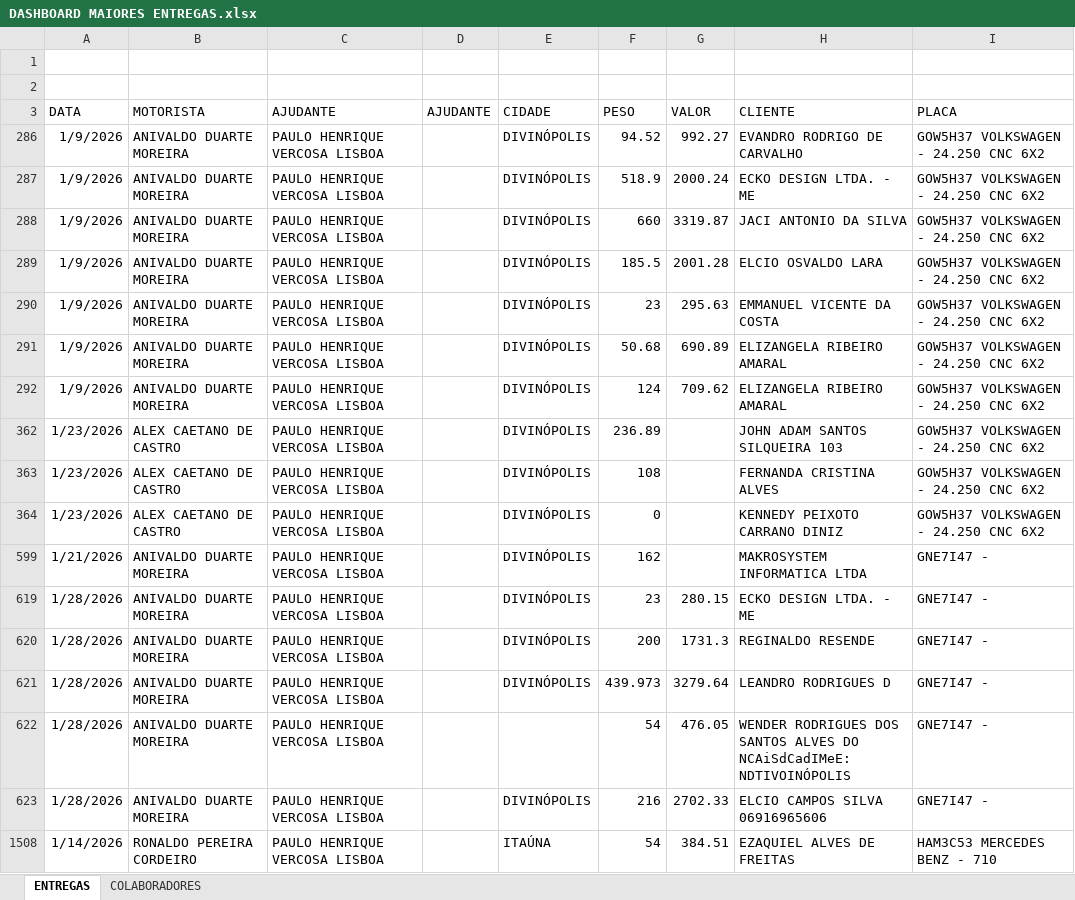
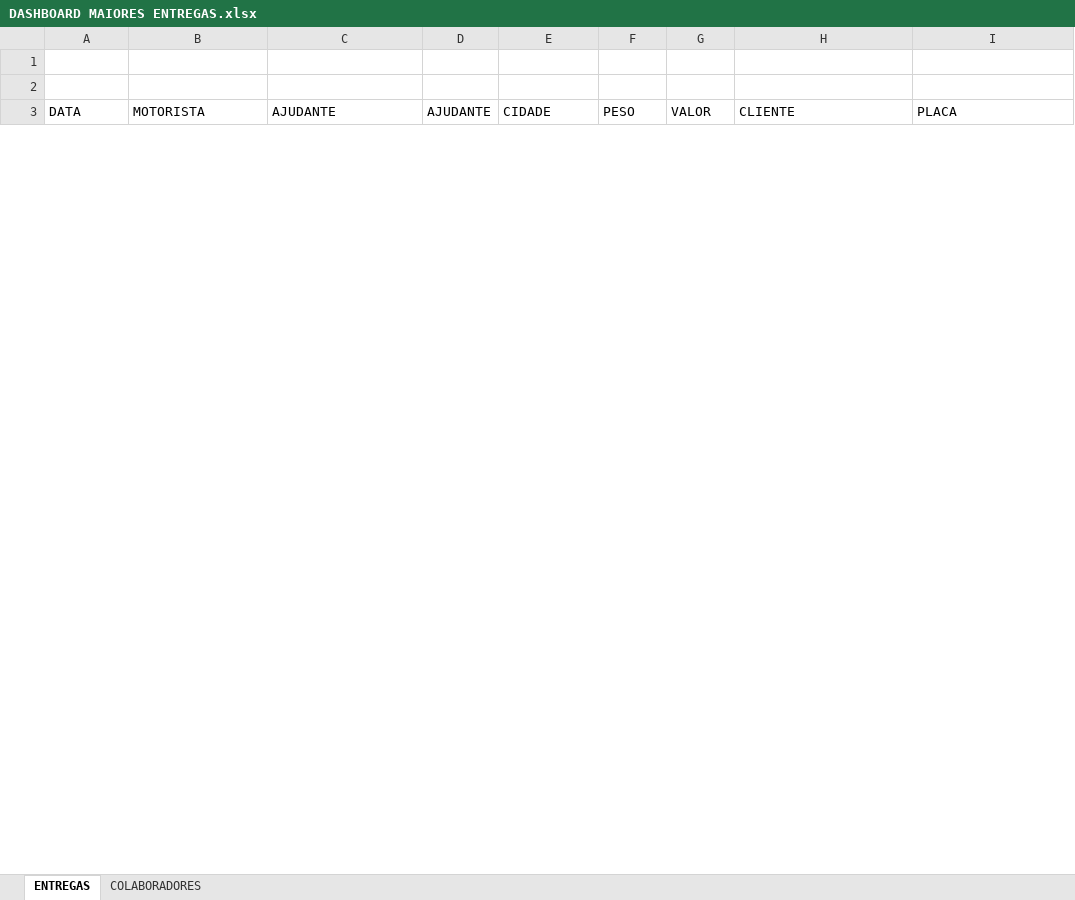
Before and after one commit to jhonnyoraculos/RANKING, an Excel workbook: DASHBOARD MAIORES ENTREGAS.xlsx, sheet ENTREGAS, drawn as a sheet; only a part is shown; values as stored, in another font and other column widths than the file's, no borders; removed rows and columns are numbered as before the commit, all else as after; the diff covers the shown part only; the diff names each change by its address in the sheet, - before the commit and + after, or states it on an @@ line.

Commit message:
chore: atualizar dashboard automatico

```diff
--- a/DASHBOARD MAIORES ENTREGAS.xlsx (sheet ENTREGAS)
+++ b/DASHBOARD MAIORES ENTREGAS.xlsx (sheet ENTREGAS)
@@ row 286 hidden: 1/9/2026 | ANIVALDO DUARTE MOREIRA | PAULO HENRIQUE VERCOSA LISBOA |  | DIVINÓPOLIS | 94.52 | 992.27 | EVANDRO RODRIGO DE CARVALHO | GOW5H37 VOLKSWAGEN - 24.250 CNC 6X2 @@
@@ row 287 hidden: 1/9/2026 | ANIVALDO DUARTE MOREIRA | PAULO HENRIQUE VERCOSA LISBOA |  | DIVINÓPOLIS | 518.9 | 2000.24 | ECKO DESIGN LTDA. - ME | GOW5H37 VOLKSWAGEN - 24.250 CNC 6X2 @@
@@ row 288 hidden: 1/9/2026 | ANIVALDO DUARTE MOREIRA | PAULO HENRIQUE VERCOSA LISBOA |  | DIVINÓPOLIS | 660 | 3319.87 | JACI ANTONIO DA SILVA | GOW5H37 VOLKSWAGEN - 24.250 CNC 6X2 @@
@@ row 289 hidden: 1/9/2026 | ANIVALDO DUARTE MOREIRA | PAULO HENRIQUE VERCOSA LISBOA |  | DIVINÓPOLIS | 185.5 | 2001.28 | ELCIO OSVALDO LARA | GOW5H37 VOLKSWAGEN - 24.250 CNC 6X2 @@
@@ row 290 hidden: 1/9/2026 | ANIVALDO DUARTE MOREIRA | PAULO HENRIQUE VERCOSA LISBOA |  | DIVINÓPOLIS | 23 | 295.63 | EMMANUEL VICENTE DA COSTA | GOW5H37 VOLKSWAGEN - 24.250 CNC 6X2 @@
@@ row 291 hidden: 1/9/2026 | ANIVALDO DUARTE MOREIRA | PAULO HENRIQUE VERCOSA LISBOA |  | DIVINÓPOLIS | 50.68 | 690.89 | ELIZANGELA RIBEIRO AMARAL | GOW5H37 VOLKSWAGEN - 24.250 CNC 6X2 @@
@@ row 292 hidden: 1/9/2026 | ANIVALDO DUARTE MOREIRA | PAULO HENRIQUE VERCOSA LISBOA |  | DIVINÓPOLIS | 124 | 709.62 | ELIZANGELA RIBEIRO AMARAL | GOW5H37 VOLKSWAGEN - 24.250 CNC 6X2 @@
@@ row 362 hidden: 1/23/2026 | ALEX CAETANO DE CASTRO | PAULO HENRIQUE VERCOSA LISBOA |  | DIVINÓPOLIS | 236.89 |  | JOHN ADAM SANTOS SILQUEIRA 103 | GOW5H37 VOLKSWAGEN - 24.250 CNC 6X2 @@
@@ row 363 hidden: 1/23/2026 | ALEX CAETANO DE CASTRO | PAULO HENRIQUE VERCOSA LISBOA |  | DIVINÓPOLIS | 108 |  | FERNANDA CRISTINA ALVES | GOW5H37 VOLKSWAGEN - 24.250 CNC 6X2 @@
@@ row 364 hidden: 1/23/2026 | ALEX CAETANO DE CASTRO | PAULO HENRIQUE VERCOSA LISBOA |  | DIVINÓPOLIS | 0 |  | KENNEDY PEIXOTO CARRANO DINIZ | GOW5H37 VOLKSWAGEN - 24.250 CNC 6X2 @@
@@ row 599 hidden: 1/21/2026 | ANIVALDO DUARTE MOREIRA | PAULO HENRIQUE VERCOSA LISBOA |  | DIVINÓPOLIS | 162 |  | MAKROSYSTEM INFORMATICA LTDA | GNE7I47 - @@
@@ row 619 hidden: 1/28/2026 | ANIVALDO DUARTE MOREIRA | PAULO HENRIQUE VERCOSA LISBOA |  | DIVINÓPOLIS | 23 | 280.15 | ECKO DESIGN LTDA. - ME | GNE7I47 - @@
@@ row 620 hidden: 1/28/2026 | ANIVALDO DUARTE MOREIRA | PAULO HENRIQUE VERCOSA LISBOA |  | DIVINÓPOLIS | 200 | 1731.3 | REGINALDO RESENDE | GNE7I47 - @@
@@ row 621 hidden: 1/28/2026 | ANIVALDO DUARTE MOREIRA | PAULO HENRIQUE VERCOSA LISBOA |  | DIVINÓPOLIS | 439.973 | 3279.64 | LEANDRO RODRIGUES D | GNE7I47 - @@
@@ row 622 hidden: 1/28/2026 | ANIVALDO DUARTE MOREIRA | PAULO HENRIQUE VERCOSA LISBOA |  |  | 54 | 476.05 | WENDER RODRIGUES DOS SANTOS ALVES DO NCAiSdCadIMeE: NDTIVOINÓPOLIS | GNE7I47 - @@
@@ row 623 hidden: 1/28/2026 | ANIVALDO DUARTE MOREIRA | PAULO HENRIQUE VERCOSA LISBOA |  | DIVINÓPOLIS | 216 | 2702.33 | ELCIO CAMPOS SILVA 06916965606 | GNE7I47 - @@
@@ row 1508 hidden: 1/14/2026 | RONALDO PEREIRA CORDEIRO | PAULO HENRIQUE VERCOSA LISBOA |  | ITAÚNA | 54 | 384.51 | EZAQUIEL ALVES DE FREITAS | HAM3C53 MERCEDES BENZ - 710 @@
```
Also changed, not shown: 43 added rows and 68 hidden or unhidden rows elsewhere in this sheet, hidden cells, 1 other file.
